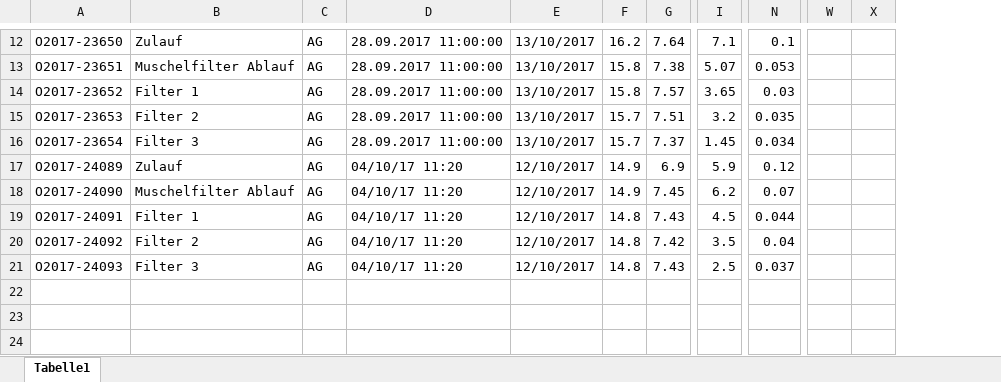
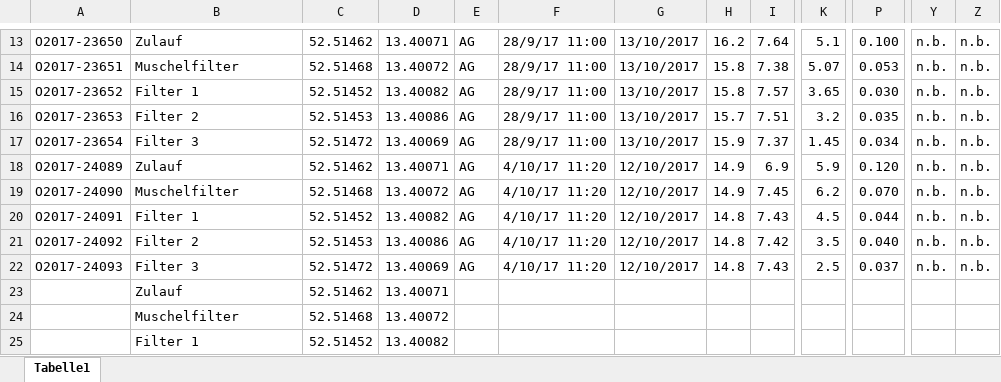
Before and after one commit to inofix/de_flussbad-berlin_data-logger, an Excel workbook: akut.xlsx, sheet Tabelle1, drawn as a sheet; only a part is shown, gaps mark what is left out; values as stored, in another font and other column widths than the file's, no cell formats; removed rows and columns are numbered as before the commit, all else as after; rows hold the shown columns only; the diff covers the shown part only; the diff names each change by its address in the sheet, - before the commit and + after, or states it on an @@ line.

Commit message:
Updated Akut sample data.

```diff
--- a/akut.xlsx (sheet Tabelle1)
+++ b/akut.xlsx (sheet Tabelle1)
+column C, rows 13-22: 52.51462 | 52.51468 | 52.51452 | 52.51453 | 52.51472 | 52.51462 | 52.51468 | 52.51452 | 52.51453 | 52.51472
+column D, rows 13-22: 13.40071 | 13.40072 | 13.40082 | 13.40086 | 13.40069 | 13.40071 | 13.40072 | 13.40082 | 13.40086 | 13.40069
-column D, rows 12-21: 28.09.2017 11:00:00 | 28.09.2017 11:00:00 | 28.09.2017 11:00:00 | 28.09.2017 11:00:00 | 28.09.2017 11:00:00 | 04/10/17 11:20 | 04/10/17 11:20 | 04/10/17 11:20 | 04/10/17 11:20 | 04/10/17 11:20
+column F, rows 13-22: 28/9/17 11:00 | 28/9/17 11:00 | 28/9/17 11:00 | 28/9/17 11:00 | 28/9/17 11:00 | 4/10/17 11:20 | 4/10/17 11:20 | 4/10/17 11:20 | 4/10/17 11:20 | 4/10/17 11:20
-K13: 7.1
+K13: 5.1
-P13: 0.1
+P13: 0.100
-Y13:Y22: (empty)
+Y13:Y22: n.b.
-Z13:Z22: (empty)
+Z13:Z22: n.b.
-B14: Muschelfilter Ablauf
+B14: Muschelfilter
-P15: 0.03
+P15: 0.030
-H17: 15.7
+H17: 15.9
-P18: 0.12
+P18: 0.120
-B19: Muschelfilter Ablauf
+B19: Muschelfilter
-P19: 0.07
+P19: 0.070
-P21: 0.04
+P21: 0.040
+row 23:  | Zulauf | 52.51462 | 13.40071
+row 24:  | Muschelfilter | 52.51468 | 13.40072
+row 25:  | Filter 1 | 52.51452 | 13.40082
```
Also changed, not shown: 4 added rows, 1 removed row and 25 edited cells elsewhere in this sheet, cell formats.
